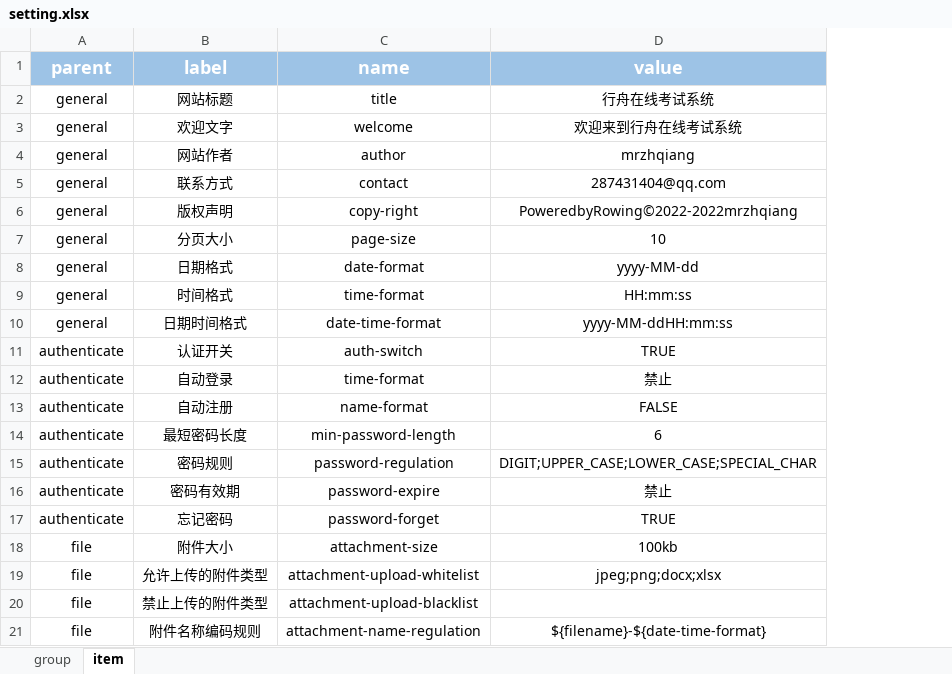
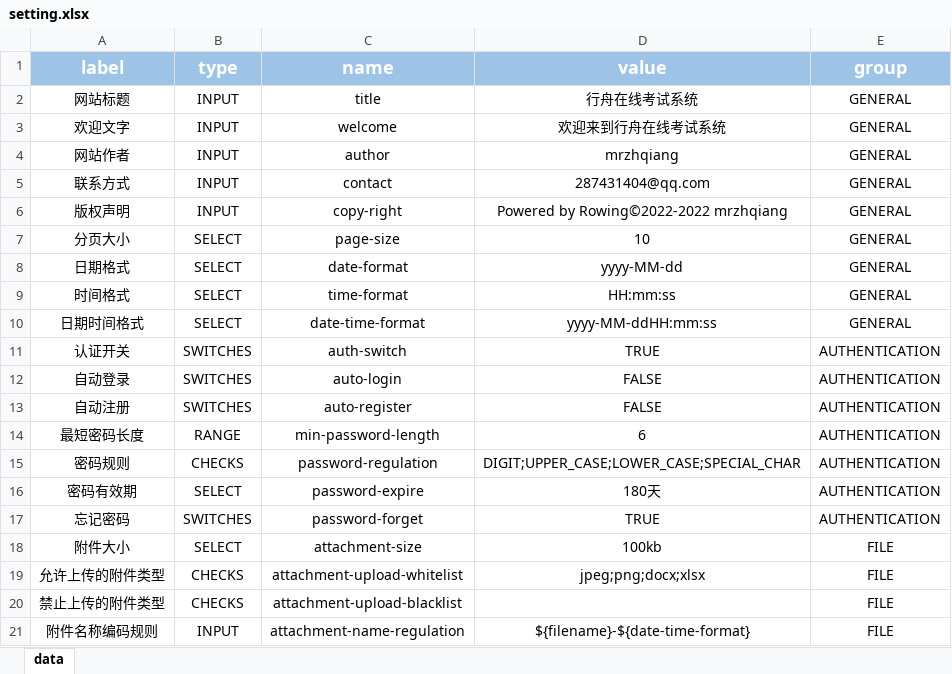
Before and after one commit to mrzhqiang/rowing, an Excel workbook: src/main/resources/data/setting.xlsx, sheet data, drawn as a sheet; values as stored, in another font and other column widths than the file's, no borders; removed rows and columns are numbered as before the commit, all else as after; the diff names each change by its address in the sheet, - before the commit and + after, or states it on an @@ line.

```diff
--- a/src/main/resources/data/setting.xlsx (sheet data)
+++ b/src/main/resources/data/setting.xlsx (sheet data)
-sheet tab: item
+sheet tab: data
-sheet tab: group
-column A (parent), rows 2-21: general | general | general | general | general | general | general | general | general | authenticate | authenticate | authenticate | authenticate | authenticate | authenticate | authenticate | file | file | file | file
+column B (type), rows 2-21: INPUT | INPUT | INPUT | INPUT | INPUT | SELECT | SELECT | SELECT | SELECT | SWITCHES | SWITCHES | SWITCHES | RANGE | CHECKS | SELECT | SWITCHES | SELECT | CHECKS | CHECKS | INPUT
+column E (group), rows 2-21: GENERAL | GENERAL | GENERAL | GENERAL | GENERAL | GENERAL | GENERAL | GENERAL | GENERAL | AUTHENTICATION | AUTHENTICATION | AUTHENTICATION | AUTHENTICATION | AUTHENTICATION | AUTHENTICATION | AUTHENTICATION | FILE | FILE | FILE | FILE
-D6 (value): PoweredbyRowing©2022-2022mrzhqiang
+D6 (value): Powered by Rowing©2022-2022 mrzhqiang
-C12 (name): time-format
+C12 (name): auto-login
-D12 (value): 禁止
+D12 (value): FALSE
-C13 (name): name-format
+C13 (name): auto-register
-D16 (value): 禁止
+D16 (value): 180天
```
Also changed, not shown: 16 other files.
